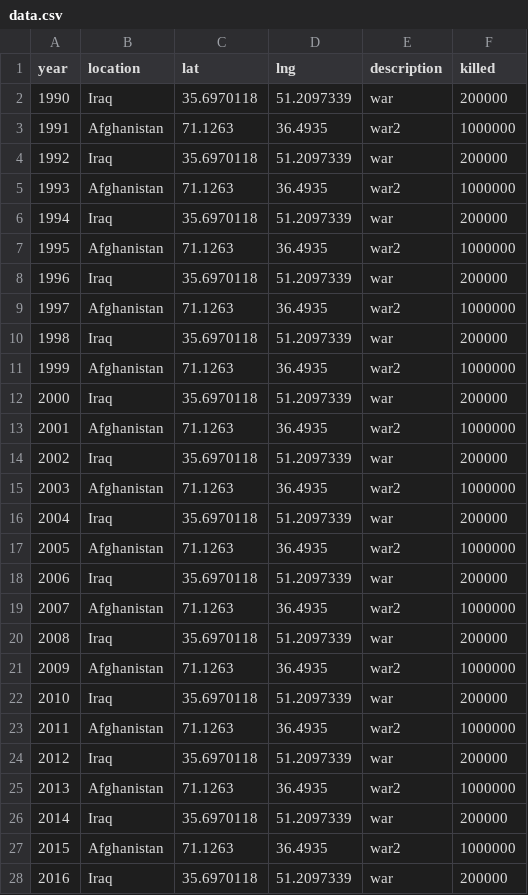
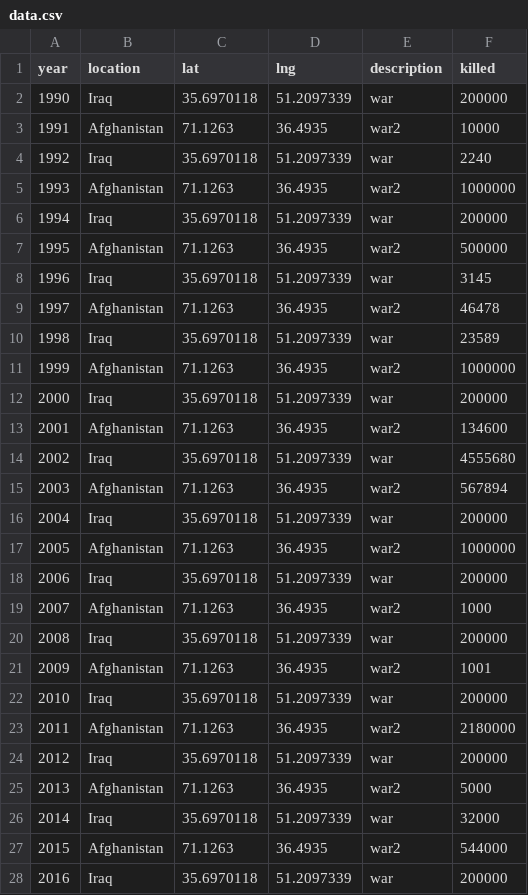
Before and after one commit to Masoule/ConflictMap, a CSV file: dist/data.csv, drawn as a sheet.

Commit message:
adds real data in csv format, makes changes to read csv

```diff
--- a/dist/data.csv
+++ b/dist/data.csv
@@ -2,15 +2,15 @@ year,location,lat,lng,description,killed
 1990,Iraq,35.6970118,51.2097339,war,200000
-1991,Afghanistan,71.1263,36.4935,war2,1000000
-1992,Iraq,35.6970118,51.2097339,war,200000
+1991,Afghanistan,71.1263,36.4935,war2,10000
+1992,Iraq,35.6970118,51.2097339,war,2240
 1993,Afghanistan,71.1263,36.4935,war2,1000000
 1994,Iraq,35.6970118,51.2097339,war,200000
-1995,Afghanistan,71.1263,36.4935,war2,1000000
-1996,Iraq,35.6970118,51.2097339,war,200000
-1997,Afghanistan,71.1263,36.4935,war2,1000000
-1998,Iraq,35.6970118,51.2097339,war,200000
+1995,Afghanistan,71.1263,36.4935,war2,500000
+1996,Iraq,35.6970118,51.2097339,war,3145
+1997,Afghanistan,71.1263,36.4935,war2,46478
+1998,Iraq,35.6970118,51.2097339,war,23589
 1999,Afghanistan,71.1263,36.4935,war2,1000000
 2000,Iraq,35.6970118,51.2097339,war,200000
-2001,Afghanistan,71.1263,36.4935,war2,1000000
-2002,Iraq,35.6970118,51.2097339,war,200000
-2003,Afghanistan,71.1263,36.4935,war2,1000000
+2001,Afghanistan,71.1263,36.4935,war2,134600
+2002,Iraq,35.6970118,51.2097339,war,4555680
+2003,Afghanistan,71.1263,36.4935,war2,567894
 2004,Iraq,35.6970118,51.2097339,war,200000
@@ -18,11 +18,11 @@ year,location,lat,lng,description,killed
 2006,Iraq,35.6970118,51.2097339,war,200000
-2007,Afghanistan,71.1263,36.4935,war2,1000000
+2007,Afghanistan,71.1263,36.4935,war2,1000
 2008,Iraq,35.6970118,51.2097339,war,200000
-2009,Afghanistan,71.1263,36.4935,war2,1000000
+2009,Afghanistan,71.1263,36.4935,war2,1001
 2010,Iraq,35.6970118,51.2097339,war,200000
-2011,Afghanistan,71.1263,36.4935,war2,1000000
+2011,Afghanistan,71.1263,36.4935,war2,2180000
 2012,Iraq,35.6970118,51.2097339,war,200000
-2013,Afghanistan,71.1263,36.4935,war2,1000000
-2014,Iraq,35.6970118,51.2097339,war,200000
-2015,Afghanistan,71.1263,36.4935,war2,1000000
+2013,Afghanistan,71.1263,36.4935,war2,5000
+2014,Iraq,35.6970118,51.2097339,war,32000
+2015,Afghanistan,71.1263,36.4935,war2,544000
 2016,Iraq,35.6970118,51.2097339,war,200000
```
Also changed, not shown: 8 other files.
